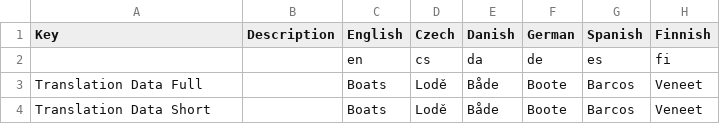
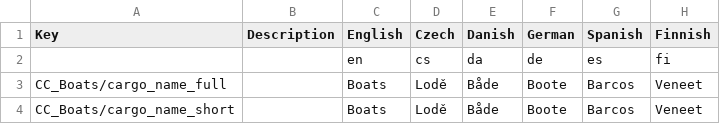
Before and after one commit to anniee-lang/translations, a CSV file: translation_boats.csv, drawn as a sheet; only a part is shown; the diff names each change by its address in the sheet, - before the commit and + after, or states it on an @@ line.

Commit message:
Add files via upload

```diff
--- a/translation_boats.csv
+++ b/translation_boats.csv
-A3 (Key): Translation Data Full
+A3 (Key): CC_Boats/cargo_name_full
-A4 (Key): Translation Data Short
+A4 (Key): CC_Boats/cargo_name_short
```
